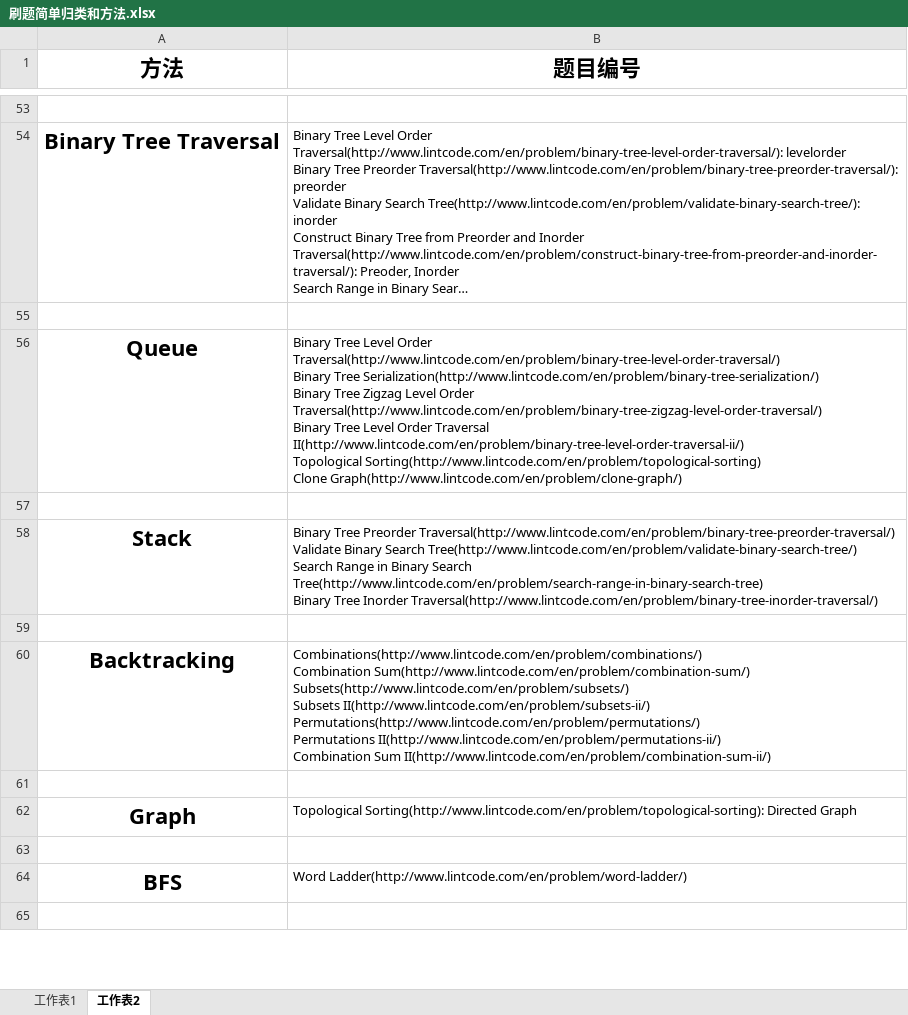
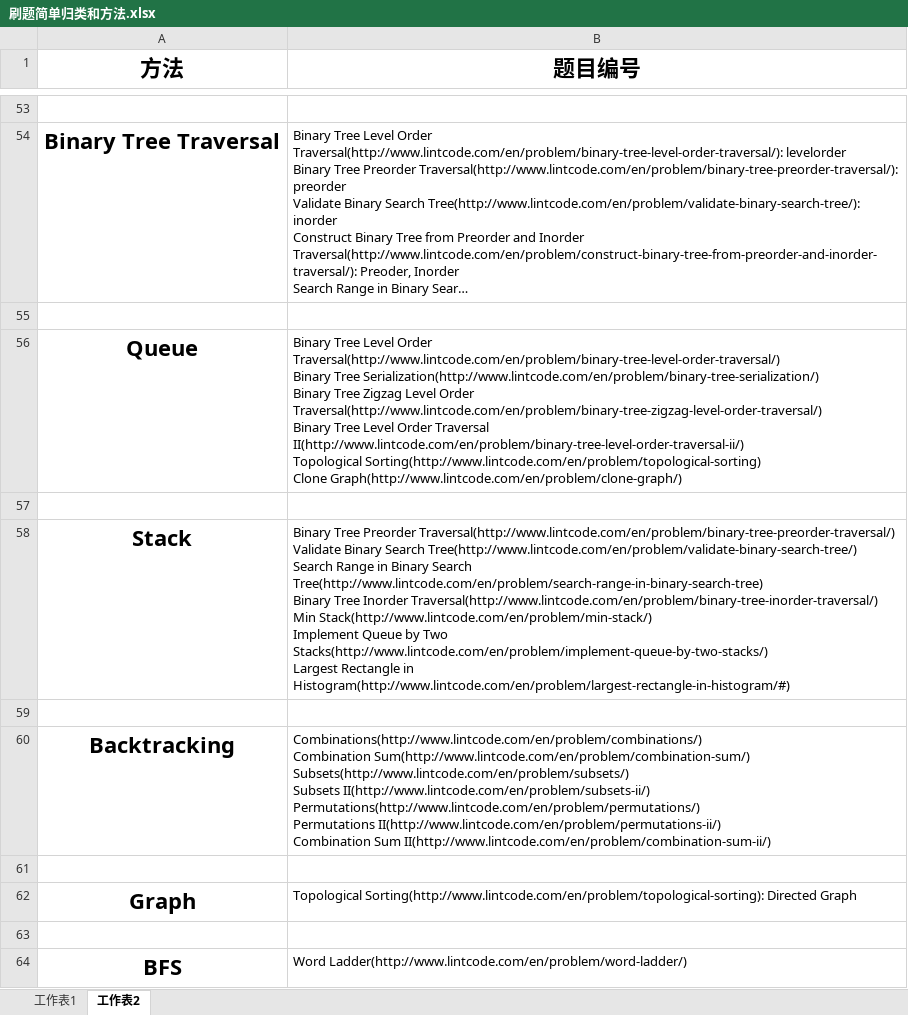
Before and after one commit to freezaku/LeetCode, an Excel workbook: 刷题简单归类和方法.xlsx, sheet 工作表2, drawn as a sheet; only a part is shown, gaps mark what is left out; the shorter side is filled out with more unchanged rows; long unchanged cells end in …; values as stored, in another font and other column widths than the file's, no borders; ↵ is a line break in a cell; the diff covers the shown part only; the diff names each change by its address in the sheet, - before the commit and + after, or states it on an @@ line.

```diff
--- a/刷题简单归类和方法.xlsx (sheet 工作表2)
+++ b/刷题简单归类和方法.xlsx (sheet 工作表2)
-B58 (题目编号): …Inorder Traversal(http://www.lintcode.com/en/problem/binary-tree-inorder-traversal/)
+B58 (题目编号): …Inorder Traversal(http://www.lintcode.com/en/problem/binary-tree-inorder-traversal/) ↵ Min Stack(http://www.lintcode.com/en/problem/min-stack/) ↵ Implement Queue by Two Stacks(http://www.lintcode.com/en/problem/implement-queue-by-two-stacks/) ↵ Largest Rectangle in Histogram(http://www.lintcode.com/en/problem/largest-rectangle-in-histogram/#)
```
Also changed, not shown: 6 added rows and 6 edited cells elsewhere in this sheet, sheet 工作表1, 4 other files.
